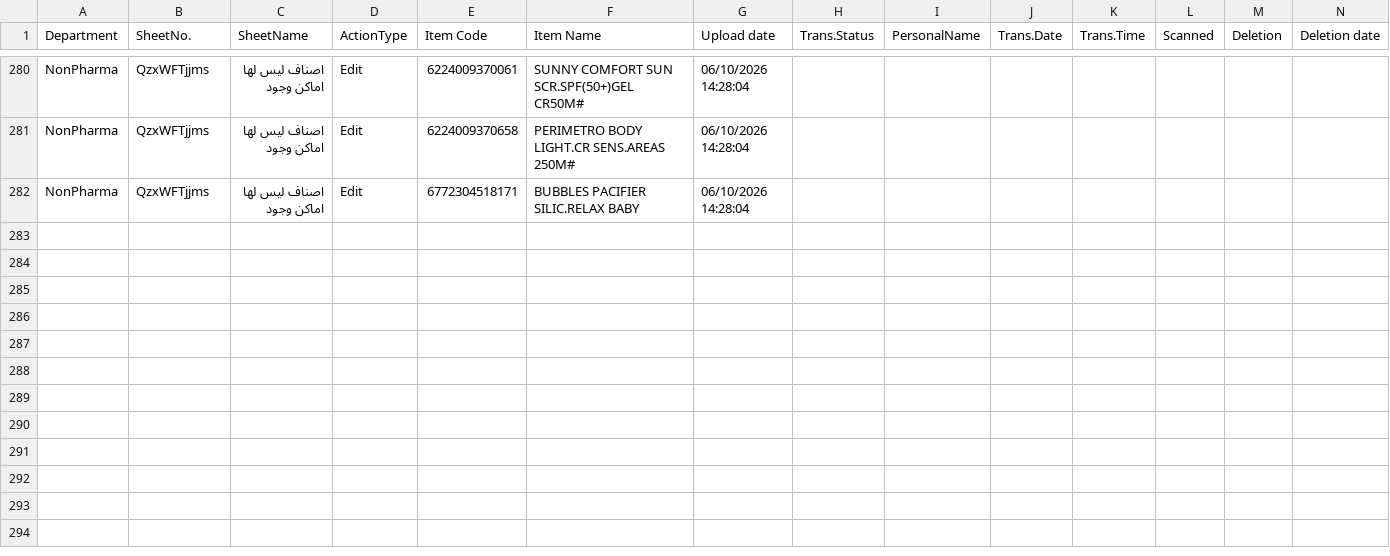
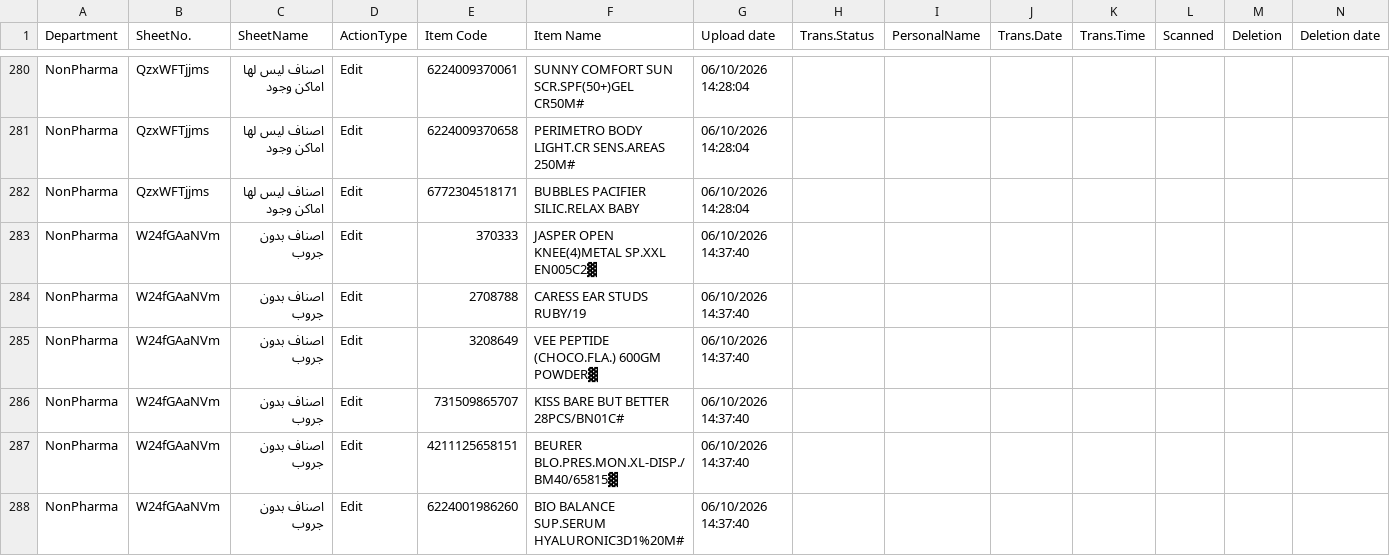
Before and after one commit to sysorapro/warehouse-scanner-Data, a CSV file: FileUploade.csv, drawn as a sheet; only a part is shown, gaps mark what is left out.

Commit message:
Paste data into FileUploade.csv

```diff
--- a/FileUploade.csv
+++ b/FileUploade.csv
@@ -282 +282,7 @@ NonPharma,QzxWFTjjms,اصناف ليس لها اماكن وجود,Edit,622400937
 NonPharma,QzxWFTjjms,اصناف ليس لها اماكن وجود,Edit,6772304518171,BUBBLES PACIFIER SILIC.RELAX BABY,06/10/2026 14:28:04,,,,,,,
+NonPharma,W24fGAaNVm,اصناف بدون جروب,Edit,370333,JASPER OPEN KNEE(4)METAL SP.XXL EN005C2▓,06/10/2026 14:37:40,,,,,,,
+NonPharma,W24fGAaNVm,اصناف بدون جروب,Edit,2708788,CARESS EAR STUDS RUBY/19,06/10/2026 14:37:40,,,,,,,
+NonPharma,W24fGAaNVm,اصناف بدون جروب,Edit,3208649,VEE PEPTIDE (CHOCO.FLA.) 600GM POWDER▓,06/10/2026 14:37:40,,,,,,,
+NonPharma,W24fGAaNVm,اصناف بدون جروب,Edit,731509865707,KISS BARE BUT BETTER 28PCS/BN01C#,06/10/2026 14:37:40,,,,,,,
+NonPharma,W24fGAaNVm,اصناف بدون جروب,Edit,4211125658151,BEURER BLO.PRES.MON.XL-DISP./BM40/65815▓,06/10/2026 14:37:40,,,,,,,
+NonPharma,W24fGAaNVm,اصناف بدون جروب,Edit,6224001986260,BIO BALANCE SUP.SERUM HYALURONIC3D1%20M#,06/10/2026 14:37:40,,,,,,,
```
